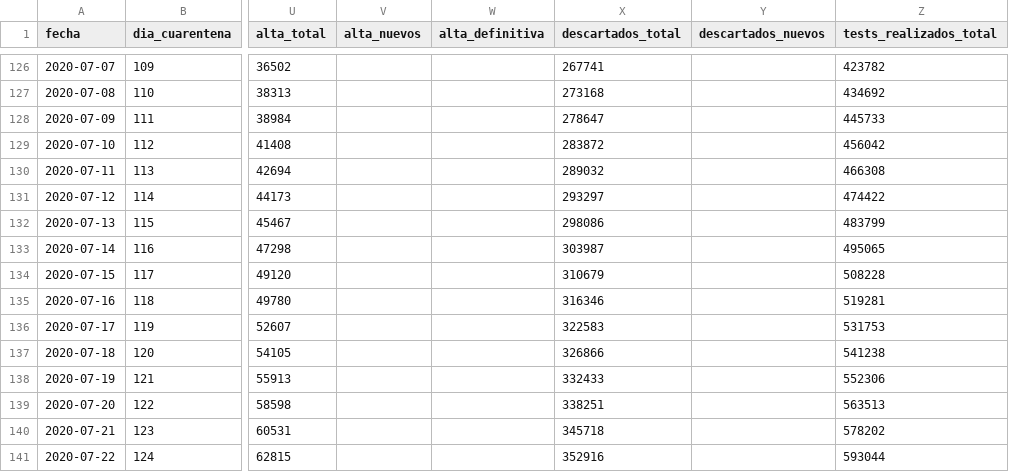
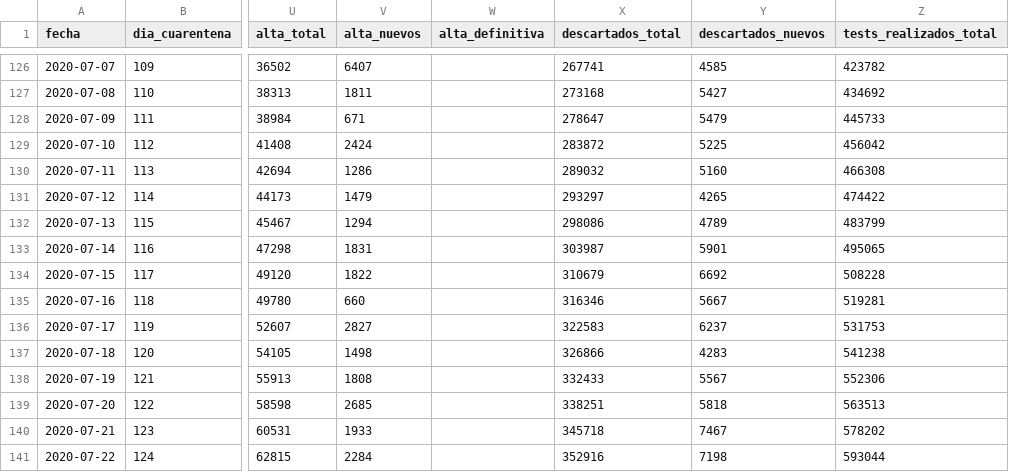
Before and after one commit to lucia15/Database-Covid19-Argentina, a CSV file: Argentina-covid19.csv, drawn as a sheet; only a part is shown, gaps mark what is left out; the diff covers the shown part only; the diff names each change by its address in the sheet, - before the commit and + after, or states it on an @@ line.

```diff
--- a/Argentina-covid19.csv
+++ b/Argentina-covid19.csv
-V126 (alta_nuevos): (empty)
+V126 (alta_nuevos): 6407
-Y126 (descartados_nuevos): (empty)
+Y126 (descartados_nuevos): 4585
-V127 (alta_nuevos): (empty)
+V127 (alta_nuevos): 1811
-Y127 (descartados_nuevos): (empty)
+Y127 (descartados_nuevos): 5427
-V128 (alta_nuevos): (empty)
+V128 (alta_nuevos): 671
-Y128 (descartados_nuevos): (empty)
+Y128 (descartados_nuevos): 5479
-V129 (alta_nuevos): (empty)
+V129 (alta_nuevos): 2424
-Y129 (descartados_nuevos): (empty)
+Y129 (descartados_nuevos): 5225
-V130 (alta_nuevos): (empty)
+V130 (alta_nuevos): 1286
-Y130 (descartados_nuevos): (empty)
+Y130 (descartados_nuevos): 5160
-V131 (alta_nuevos): (empty)
+V131 (alta_nuevos): 1479
-Y131 (descartados_nuevos): (empty)
+Y131 (descartados_nuevos): 4265
-V132 (alta_nuevos): (empty)
+V132 (alta_nuevos): 1294
-Y132 (descartados_nuevos): (empty)
+Y132 (descartados_nuevos): 4789
-V133 (alta_nuevos): (empty)
+V133 (alta_nuevos): 1831
-Y133 (descartados_nuevos): (empty)
+Y133 (descartados_nuevos): 5901
-V134 (alta_nuevos): (empty)
+V134 (alta_nuevos): 1822
-Y134 (descartados_nuevos): (empty)
+Y134 (descartados_nuevos): 6692
-V135 (alta_nuevos): (empty)
+V135 (alta_nuevos): 660
-Y135 (descartados_nuevos): (empty)
+Y135 (descartados_nuevos): 5667
-V136 (alta_nuevos): (empty)
+V136 (alta_nuevos): 2827
-Y136 (descartados_nuevos): (empty)
+Y136 (descartados_nuevos): 6237
-V137 (alta_nuevos): (empty)
+V137 (alta_nuevos): 1498
-Y137 (descartados_nuevos): (empty)
+Y137 (descartados_nuevos): 4283
-V138 (alta_nuevos): (empty)
+V138 (alta_nuevos): 1808
-Y138 (descartados_nuevos): (empty)
+Y138 (descartados_nuevos): 5567
-V139 (alta_nuevos): (empty)
+V139 (alta_nuevos): 2685
-Y139 (descartados_nuevos): (empty)
+Y139 (descartados_nuevos): 5818
-V140 (alta_nuevos): (empty)
+V140 (alta_nuevos): 1933
-Y140 (descartados_nuevos): (empty)
+Y140 (descartados_nuevos): 7467
-V141 (alta_nuevos): (empty)
+V141 (alta_nuevos): 2284
-Y141 (descartados_nuevos): (empty)
+Y141 (descartados_nuevos): 7198
```
Also changed, not shown: 84 edited cells elsewhere in this file, Argentina-covid19-fallecidos.csv, Argentina-covid19-por-provincia.csv.
